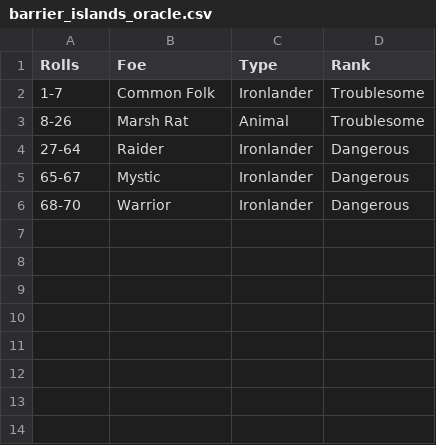
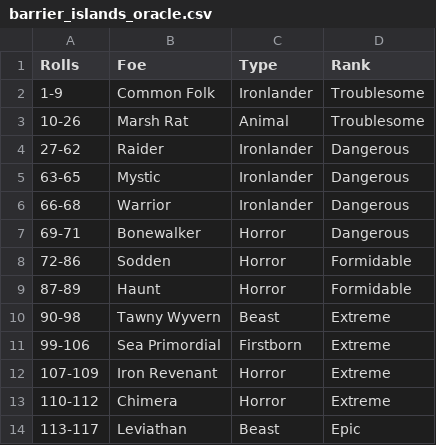
Before and after one commit to JasonThomasData/ironsworn_oracles, a CSV file: encounter_tables/barrier_islands_oracle.csv, drawn as a sheet.

```diff
--- a/encounter_tables/barrier_islands_oracle.csv
+++ b/encounter_tables/barrier_islands_oracle.csv
@@ -1,6 +1,14 @@
 "Rolls","Foe","Type","Rank"
-"1-7","Common Folk","Ironlander","Troublesome"
-"8-26","Marsh Rat","Animal","Troublesome"
-"27-64","Raider","Ironlander","Dangerous"
-"65-67","Mystic","Ironlander","Dangerous"
-"68-70","Warrior","Ironlander","Dangerous"
+"1-9","Common Folk","Ironlander","Troublesome"
+"10-26","Marsh Rat","Animal","Troublesome"
+"27-62","Raider","Ironlander","Dangerous"
+"63-65","Mystic","Ironlander","Dangerous"
+"66-68","Warrior","Ironlander","Dangerous"
+"69-71","Bonewalker","Horror","Dangerous"
+"72-86","Sodden","Horror","Formidable"
+"87-89","Haunt","Horror","Formidable"
+"90-98","Tawny Wyvern","Beast","Extreme"
+"99-106","Sea Primordial","Firstborn","Extreme"
+"107-109","Iron Revenant","Horror","Extreme"
+"110-112","Chimera","Horror","Extreme"
+"113-117","Leviathan","Beast","Epic"
```
Also changed, not shown: 2 other files.
